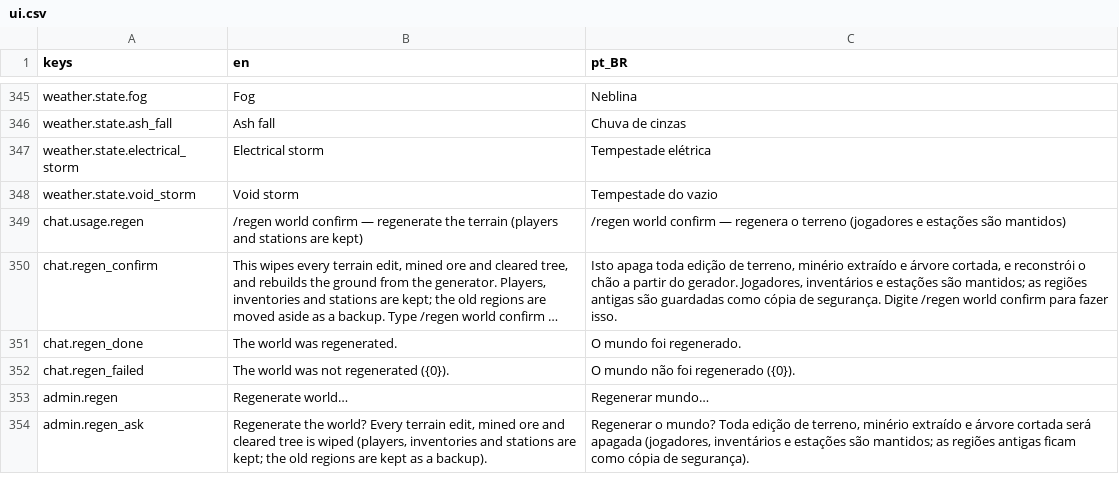
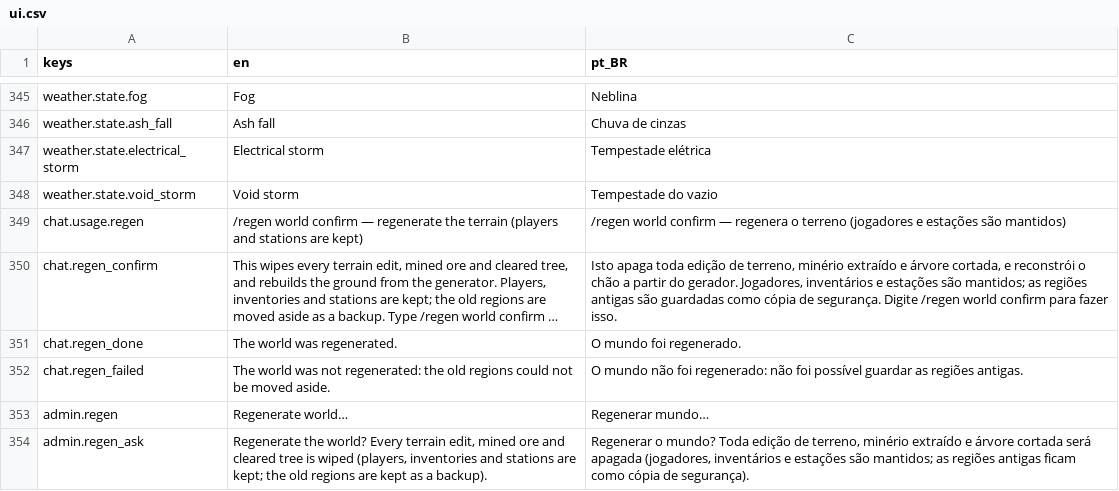
Before and after one commit to Tubaleviao/project-nihon, a CSV file: locale/ui.csv, drawn as a sheet; only a part is shown, gaps mark what is left out; long unchanged cells end in …; the diff names each change by its address in the sheet, - before the commit and + after, or states it on an @@ line.

```diff
--- a/locale/ui.csv
+++ b/locale/ui.csv
-B352 (en): …was not regenerated ({0}).
+B352 (en): …was not regenerated: the old regions could not be moved aside.
-C352 (pt_BR): …não foi regenerado ({0}).
+C352 (pt_BR): …não foi regenerado: não foi possível guardar as regiões antigas.
```
Also changed, not shown: 1 other file.
